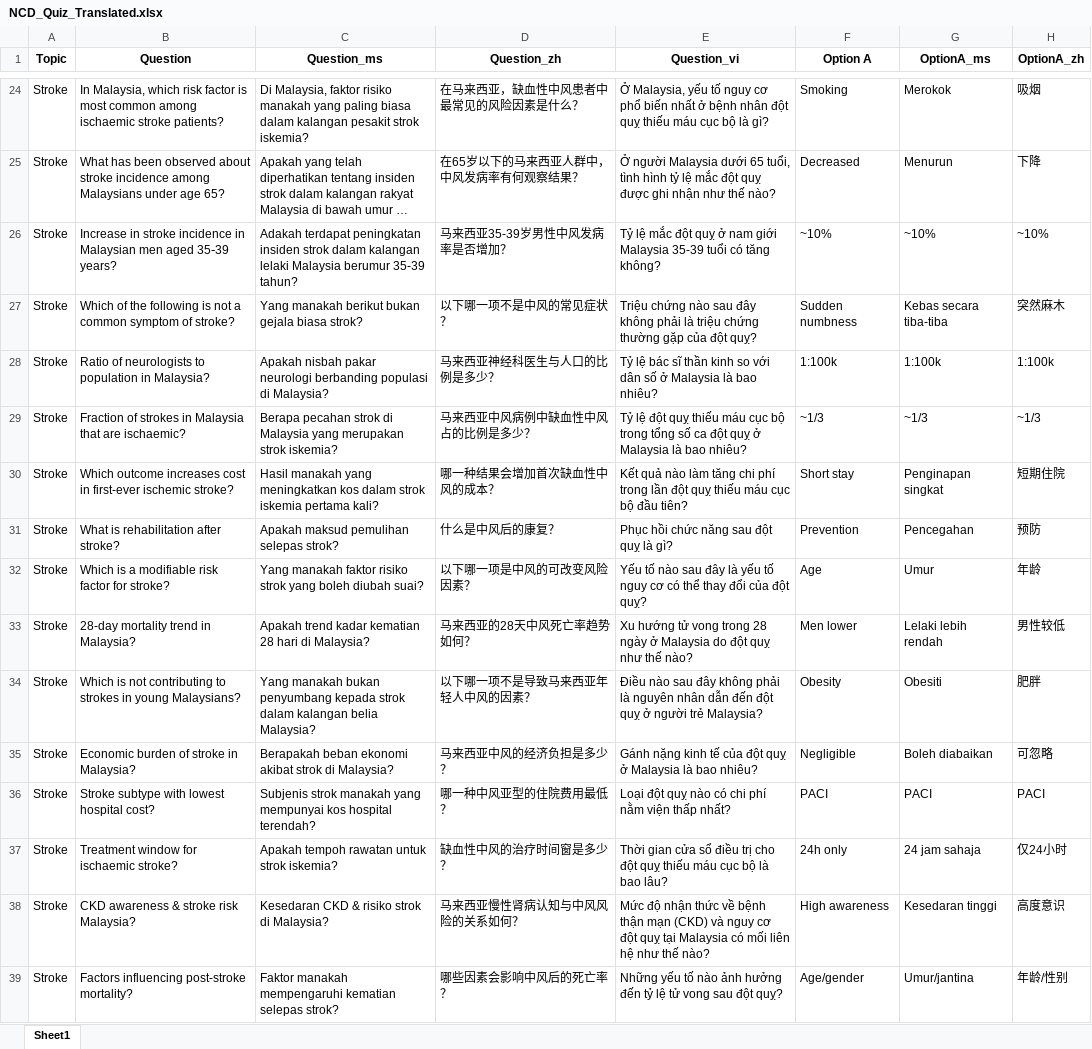
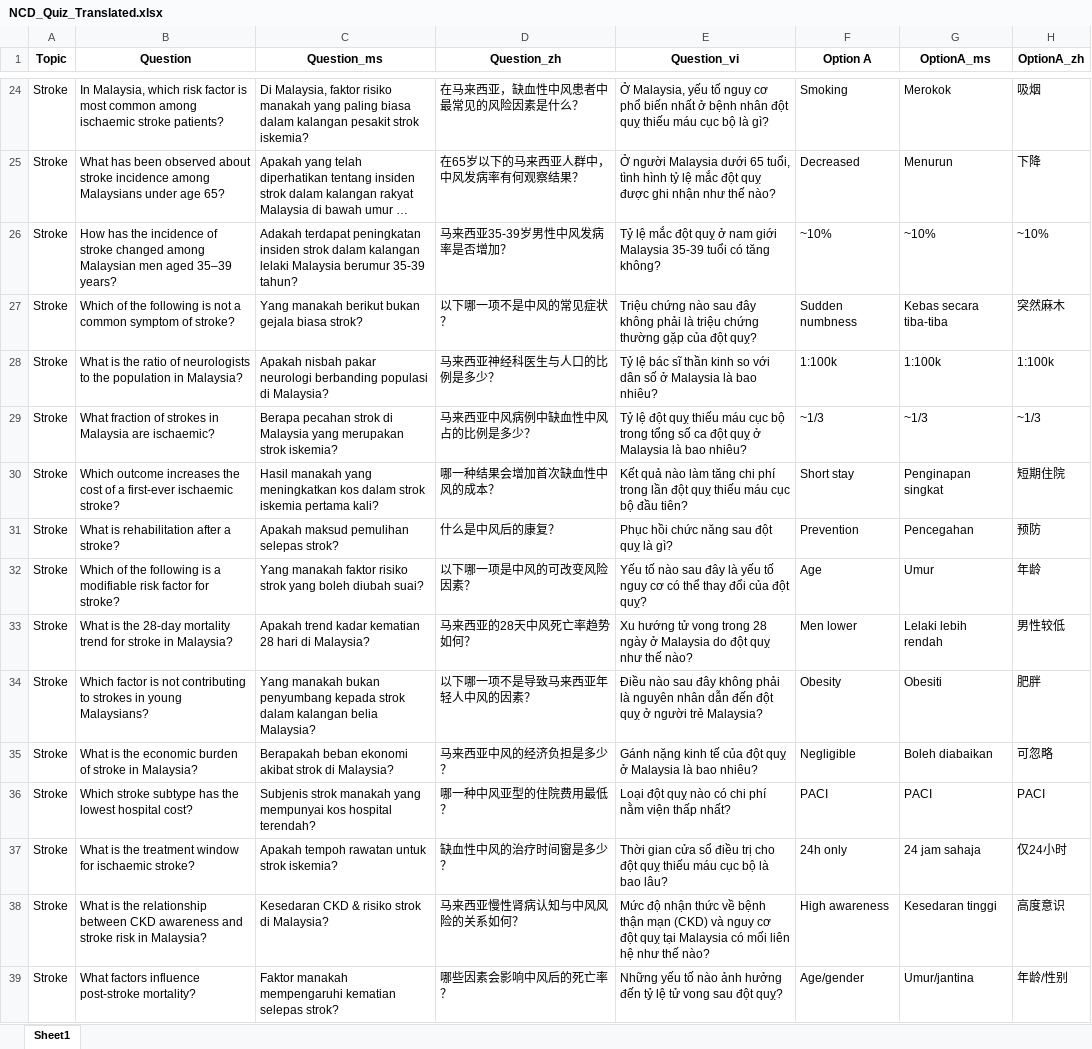
Before and after one commit to ZhengChenLim/vitaa, an Excel workbook: backend/core/data/NCD_Quiz_Translated.xlsx, sheet Sheet1, drawn as a sheet; only a part is shown, gaps mark what is left out; long unchanged cells end in …; values as stored, in another font and other column widths than the file's, no borders; the diff covers the shown part only; the diff names each change by its address in the sheet, - before the commit and + after, or states it on an @@ line.

Commit message:
Be feature update (#27)
* Add Air Quality Index API for all 14 Malaysian states

* Updated all functions to DRF and made be test cases

* Removed dog food, Updated NCD Quiz Questions, Updated Test Cases

```diff
--- a/backend/core/data/NCD_Quiz_Translated.xlsx (sheet Sheet1)
+++ b/backend/core/data/NCD_Quiz_Translated.xlsx (sheet Sheet1)
-B26 (Question): Increase in stroke incidence in Malaysian men aged 35‑39 years?
+B26 (Question): How has the incidence of stroke changed among Malaysian men aged 35–39 years?
-B28 (Question): Ratio of neurologists to population in…
+B28 (Question): What is the ratio of neurologists to the population in…
-B29 (Question): Fraction of strokes in Malaysia that are ischaemic?
+B29 (Question): What fraction of strokes in Malaysia are ischaemic?
-B30 (Question): …outcome increases cost in first-ever ischemic stroke?
+B30 (Question): …outcome increases the cost of a first-ever ischaemic stroke?
-B31 (Question): What is rehabilitation after stroke?
+B31 (Question): What is rehabilitation after a stroke?
-B32 (Question): Which is a…
+B32 (Question): Which of the following is a…
-B33 (Question): 28-day mortality trend in Malaysia?
+B33 (Question): What is the 28-day mortality trend for stroke in Malaysia?
-B34 (Question): Which is not…
+B34 (Question): Which factor is not…
-B35 (Question): Economic burden of stroke in Malaysia?
+B35 (Question): What is the economic burden of stroke in Malaysia?
-B36 (Question): Stroke subtype with lowest hospital…
+B36 (Question): Which stroke subtype has the lowest hospital…
-B37 (Question): Treatment window for ischaemic stroke?
+B37 (Question): What is the treatment window for ischaemic stroke?
-B38 (Question): CKD awareness & stroke risk Malaysia?
+B38 (Question): What is the relationship between CKD awareness and stroke risk in Malaysia?
-B39 (Question): Factors influencing post-stroke mortality?
+B39 (Question): What factors influence post-stroke mortality?
```
Also changed, not shown: 60 edited cells elsewhere in this sheet, 6 other files.
